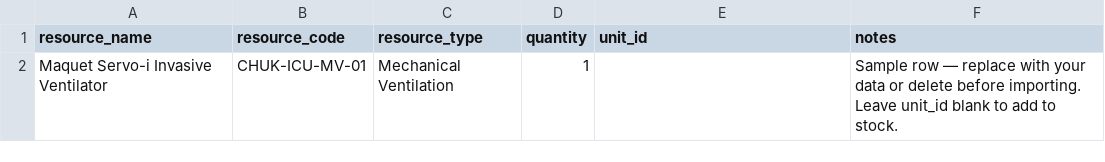
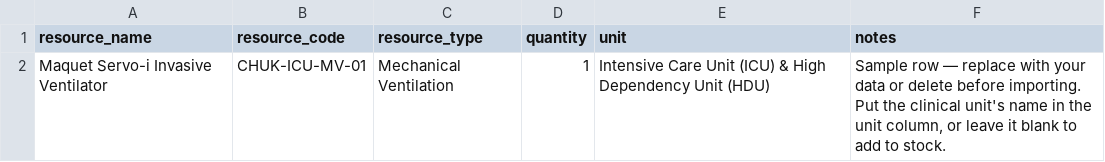
Before and after one commit to IrakozeLoraine/ebuzimatransfer, a CSV file: frontend/public/resource-import-template.csv, drawn as a sheet.

Commit message:
ft: add units catalog, change resource to be attached to units and facility

```diff
--- a/frontend/public/resource-import-template.csv
+++ b/frontend/public/resource-import-template.csv
@@ -1,2 +1,2 @@
-resource_name,resource_code,resource_type,quantity,unit_id,notes
-Maquet Servo-i Invasive Ventilator,CHUK-ICU-MV-01,Mechanical Ventilation,1,,"Sample row — replace with your data or delete before importing. Leave unit_id blank to add to stock."
+resource_name,resource_code,resource_type,quantity,unit,notes
+Maquet Servo-i Invasive Ventilator,CHUK-ICU-MV-01,Mechanical Ventilation,1,Intensive Care Unit (ICU) & High Dependency Unit (HDU),"Sample row — replace with your data or delete before importing. Put the clinical unit's name in the unit column, or leave it blank to add to stock."
```
Also changed, not shown: 36 other files.
